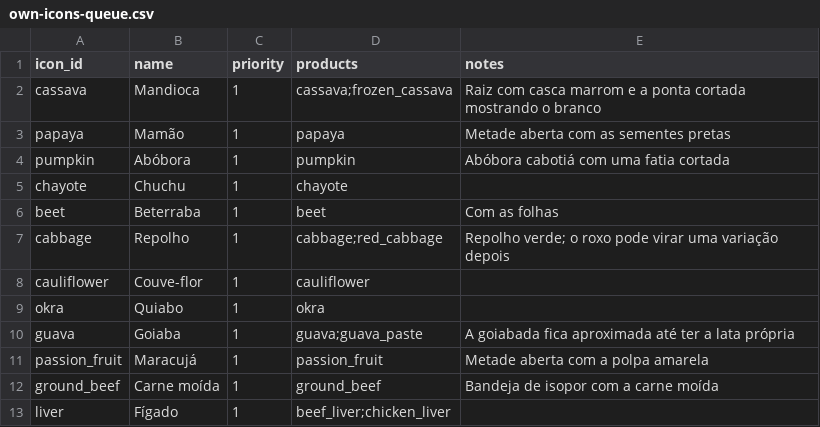
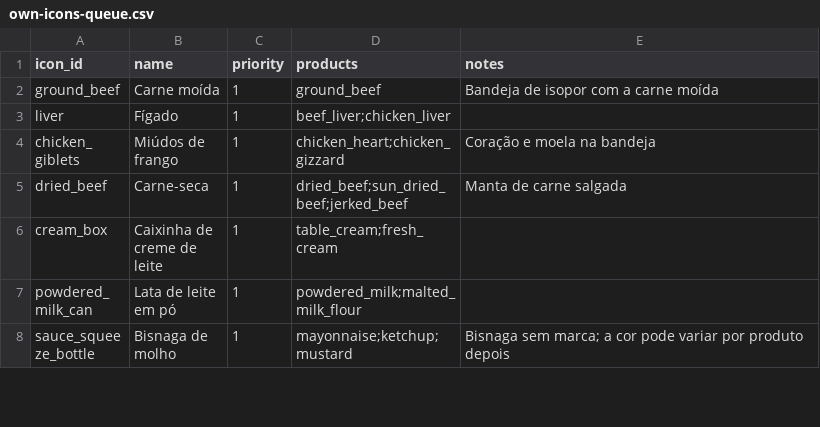
Before and after one commit to renan-schmitt/shopping-list, a CSV file: catalog/own-icons-queue.csv, drawn as a sheet; only a part is shown; the shorter side is filled out with more unchanged rows.

```diff
--- a/catalog/own-icons-queue.csv
+++ b/catalog/own-icons-queue.csv
@@ -1,12 +1,2 @@
 icon_id,name,priority,products,notes
-cassava,Mandioca,1,cassava;frozen_cassava,Raiz com casca marrom e a ponta cortada mostrando o branco
-papaya,Mamão,1,papaya,Metade aberta com as sementes pretas
-pumpkin,Abóbora,1,pumpkin,Abóbora cabotiá com uma fatia cortada
-chayote,Chuchu,1,chayote,
-beet,Beterraba,1,beet,Com as folhas
-cabbage,Repolho,1,cabbage;red_cabbage,Repolho verde; o roxo pode virar uma variação depois
-cauliflower,Couve-flor,1,cauliflower,
-okra,Quiabo,1,okra,
-guava,Goiaba,1,guava;guava_paste,A goiabada fica aproximada até ter a lata própria
-passion_fruit,Maracujá,1,passion_fruit,Metade aberta com a polpa amarela
 ground_beef,Carne moída,1,ground_beef,Bandeja de isopor com a carne moída
```
Also changed, not shown: catalog/products.csv, 14 other files.
